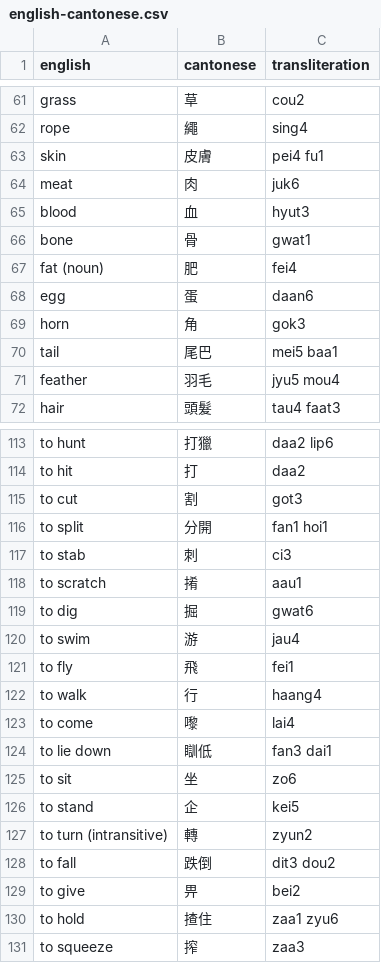
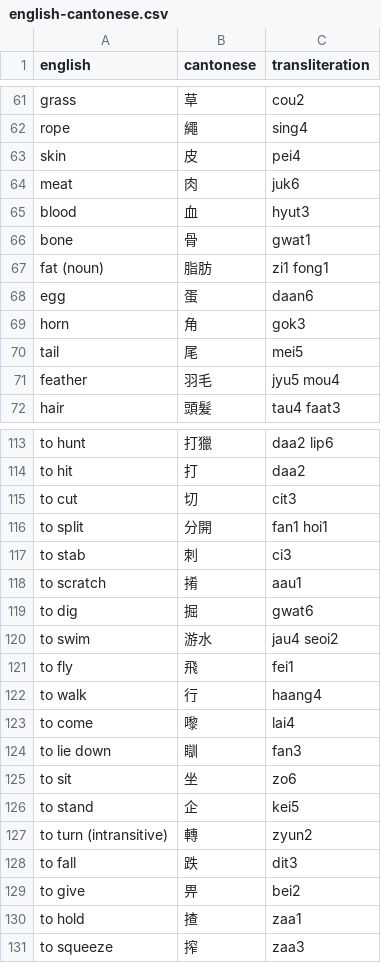
Before and after one commit to boscoh/anki-tools, a CSV file: vocab/english-cantonese.csv, drawn as a sheet; only a part is shown, gaps mark what is left out; the diff covers the shown part only.

Commit message:
Close anki-55q: add the Cantonese word table and review file
Fix index 138 to 縫 fung4 and align 24 forms with Module:Swadesh/data/yue.
Add the spec and the build script.

```diff
--- a/vocab/english-cantonese.csv
+++ b/vocab/english-cantonese.csv
@@ -62,3 +62,3 @@ grass,草,cou2
 rope,繩,sing4
-skin,皮膚,pei4 fu1
+skin,皮,pei4
 meat,肉,juk6
@@ -66,6 +66,6 @@ blood,血,hyut3
 bone,骨,gwat1
-fat (noun),肥,fei4
+fat (noun),脂肪,zi1 fong1
 egg,蛋,daan6
 horn,角,gok3
-tail,尾巴,mei5 baa1
+tail,尾,mei5
 feather,羽毛,jyu5 mou4
@@ -114,3 +114,3 @@ to hunt,打獵,daa2 lip6
 to hit,打,daa2
-to cut,割,got3
+to cut,切,cit3
 to split,分開,fan1 hoi1
@@ -119,3 +119,3 @@ to scratch,𢯎,aau1
 to dig,掘,gwat6
-to swim,游,jau4
+to swim,游水,jau4 seoi2
 to fly,飛,fei1
@@ -123,3 +123,3 @@ to walk,行,haang4
 to come,嚟,lai4
-to lie down,瞓低,fan3 dai1
+to lie down,瞓,fan3
 to sit,坐,zo6
@@ -127,5 +127,5 @@ to stand,企,kei5
 to turn (intransitive),轉,zyun2
-to fall,跌倒,dit3 dou2
+to fall,跌,dit3
 to give,畀,bei2
-to hold,揸住,zaa1 zyu6
+to hold,揸,zaa1
 to squeeze,搾,zaa3
```
Also changed, not shown: 34 edited cells elsewhere in this file, 4 other files.
